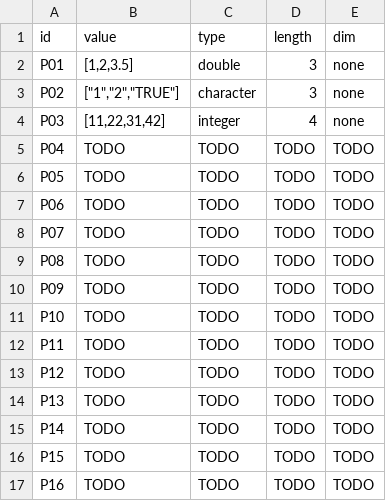
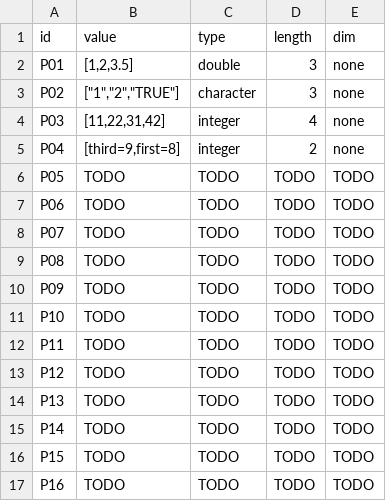
Before and after one commit to llaollao902/cmsc-124-ps2-starter, a TSV file: predictions.tsv, drawn as a sheet.

Commit message:
docs: create predictions and reasoning in P04

```diff
--- a/predictions.tsv
+++ b/predictions.tsv
@@ -4,3 +4,3 @@ P02	["1","2","TRUE"]	character	3	none
 P03	[11,22,31,42]	integer	4	none
-P04	TODO	TODO	TODO	TODO
+P04	[third=9,first=8]	integer	2	none
 P05	TODO	TODO	TODO	TODO
```
Also changed, not shown: 1 other file.
